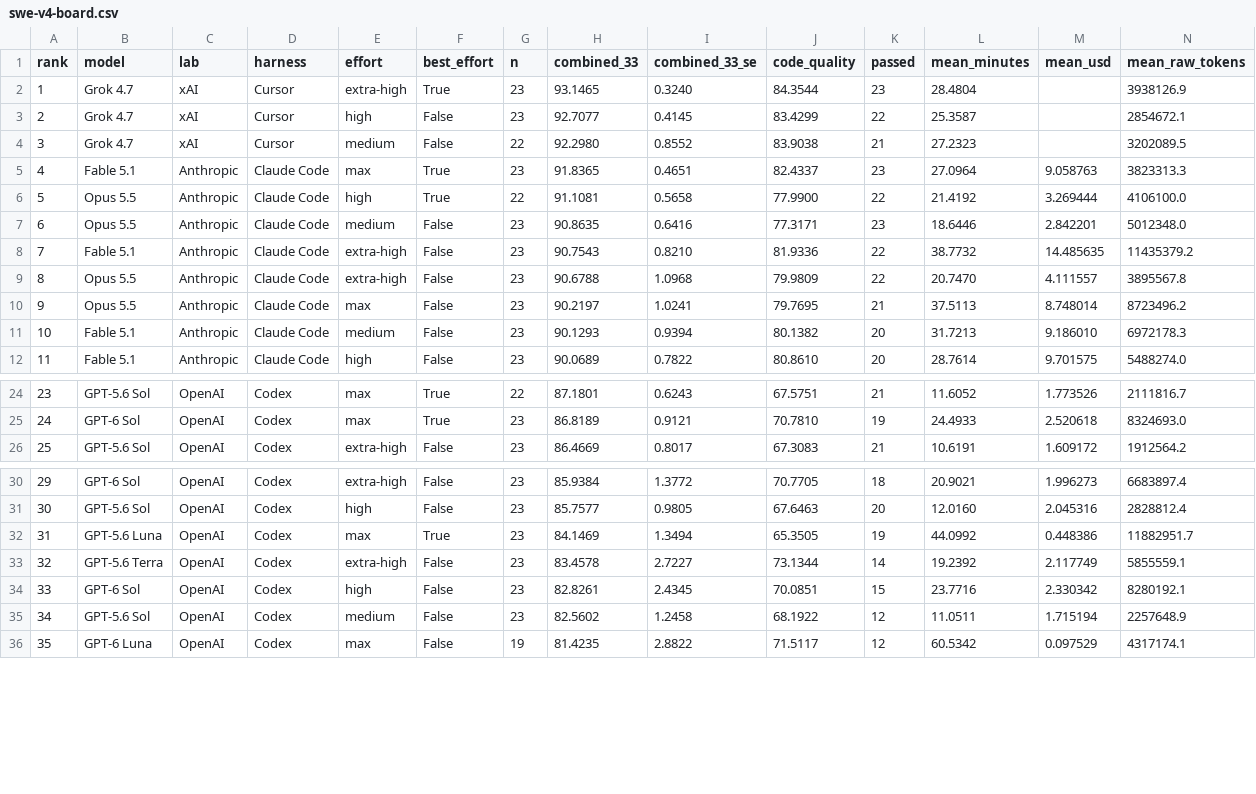
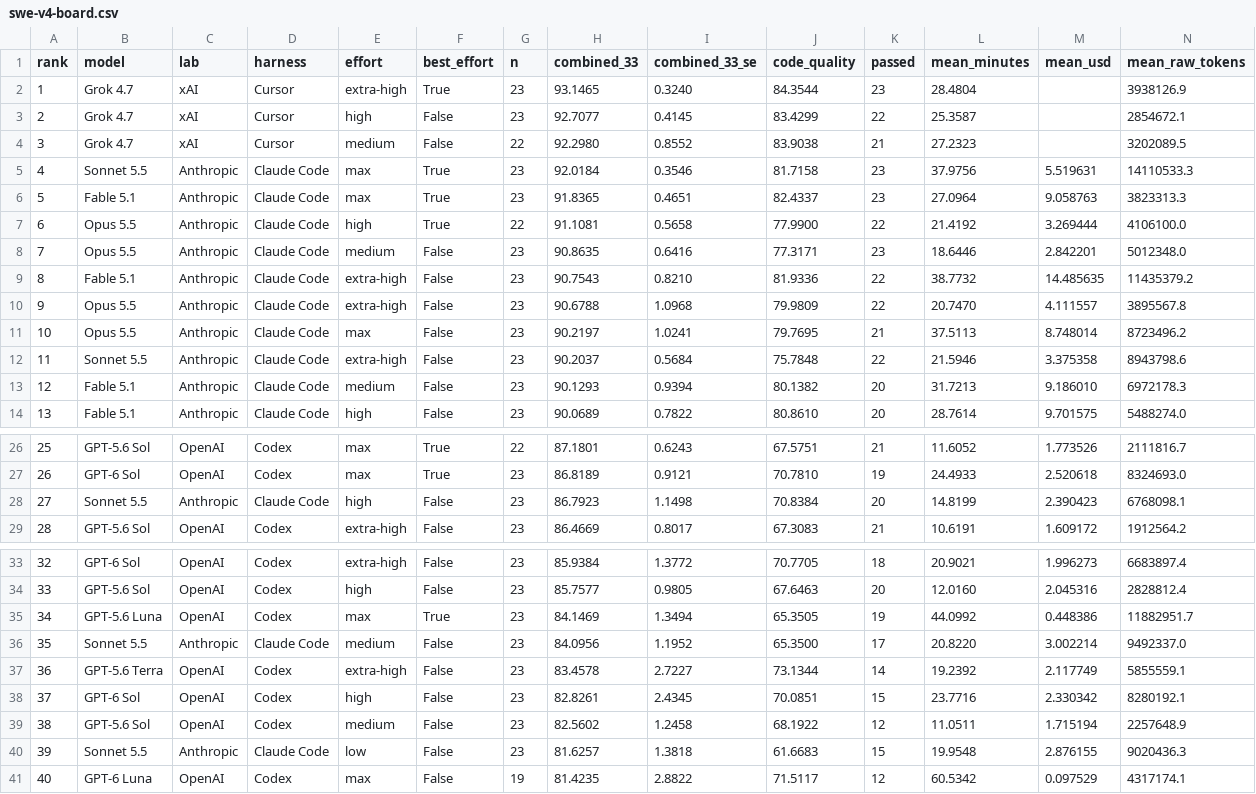
Before and after one commit to morganlinton/VulcanBenchCOM, a CSV file: assets/data/swe-v4-board.csv, drawn as a sheet; only a part is shown, gaps mark what is left out; addresses are those after the commit; rows hold the shown columns only; the diff names each change by its address in the sheet, - before the commit and + after, or states it on an @@ line.

```diff
--- a/assets/data/swe-v4-board.csv
+++ b/assets/data/swe-v4-board.csv
+row 5: 4 | Sonnet 5.5 | Anthropic | Claude Code | max | True | 23 | 92.0184 | 0.3546 | 81.7158 | 23 | 37.9756 | 5.519631 | 14110533.3
@@ column A (rank) renumbered from row 6 down @@
+row 12: 11 | Sonnet 5.5 | Anthropic | Claude Code | extra-high | False | 23 | 90.2037 | 0.5684 | 75.7848 | 22 | 21.5946 | 3.375358 | 8943798.6
+row 28: 27 | Sonnet 5.5 | Anthropic | Claude Code | high | False | 23 | 86.7923 | 1.1498 | 70.8384 | 20 | 14.8199 | 2.390423 | 6768098.1
+row 36: 35 | Sonnet 5.5 | Anthropic | Claude Code | medium | False | 23 | 84.0956 | 1.1952 | 65.3500 | 17 | 20.8220 | 3.002214 | 9492337.0
+row 40: 39 | Sonnet 5.5 | Anthropic | Claude Code | low | False | 23 | 81.6257 | 1.3818 | 61.6683 | 15 | 19.9548 | 2.876155 | 9020436.3
```
Also changed, not shown: 36 other files.
